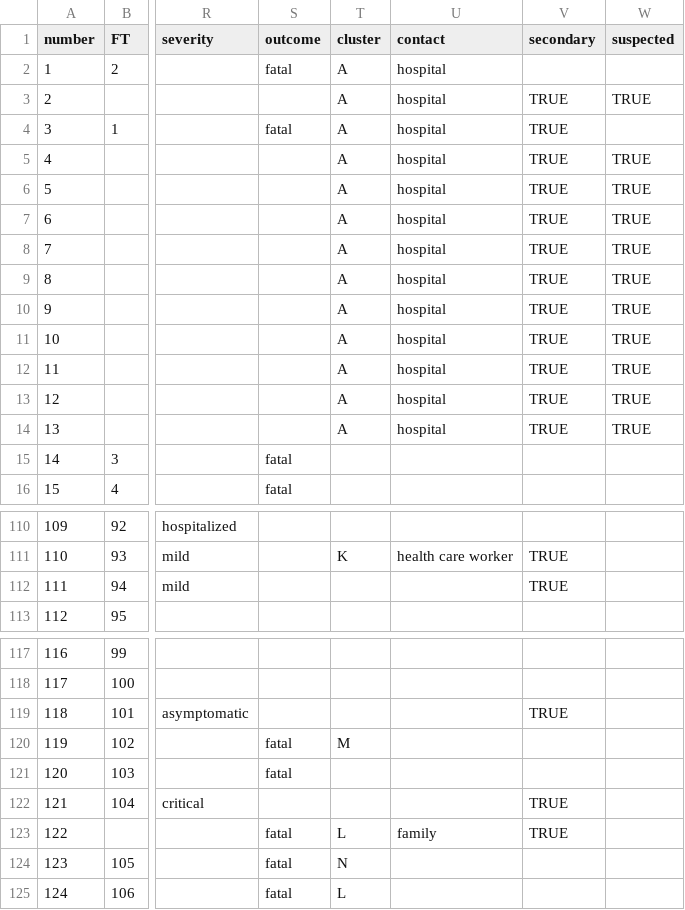
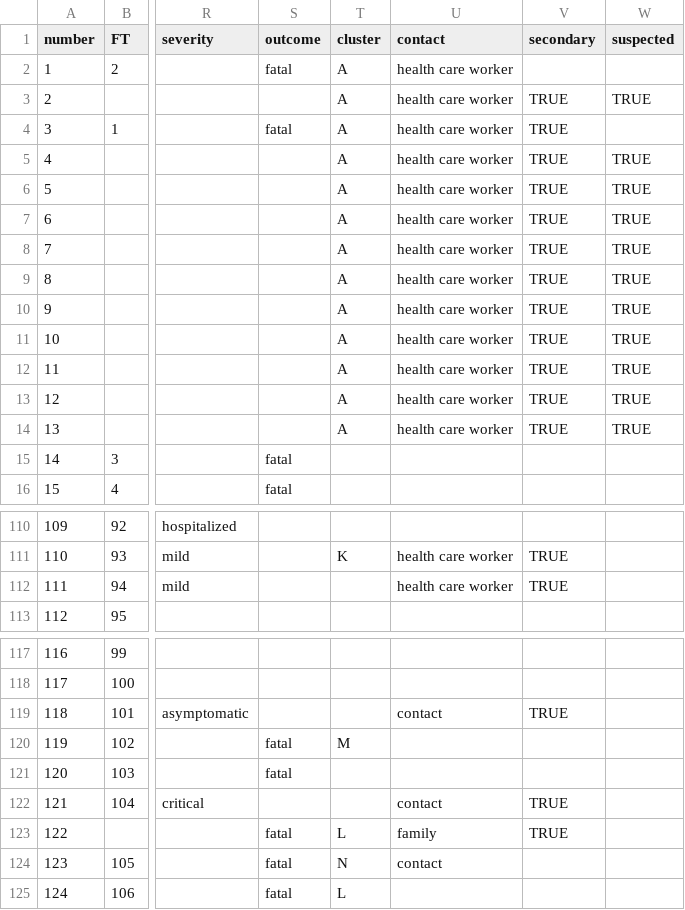
Before and after one commit to rambaut/MERS-Cases, a CSV file: data/cases.csv, drawn as a sheet; only a part is shown, gaps mark what is left out; the diff covers the shown part only; the diff names each change by its address in the sheet, - before the commit and + after, or states it on an @@ line.

Commit message:
Added data for 'contact' column

```diff
--- a/data/cases.csv
+++ b/data/cases.csv
-U2:U14 (contact): hospital
+U2:U14 (contact): health care worker
-U112 (contact): (empty)
+U112 (contact): health care worker
-U119 (contact): (empty)
+U119 (contact): contact
-U122 (contact): (empty)
+U122 (contact): contact
-U124 (contact): (empty)
+U124 (contact): contact
```
Also changed, not shown: 50 edited cells elsewhere in this file.
